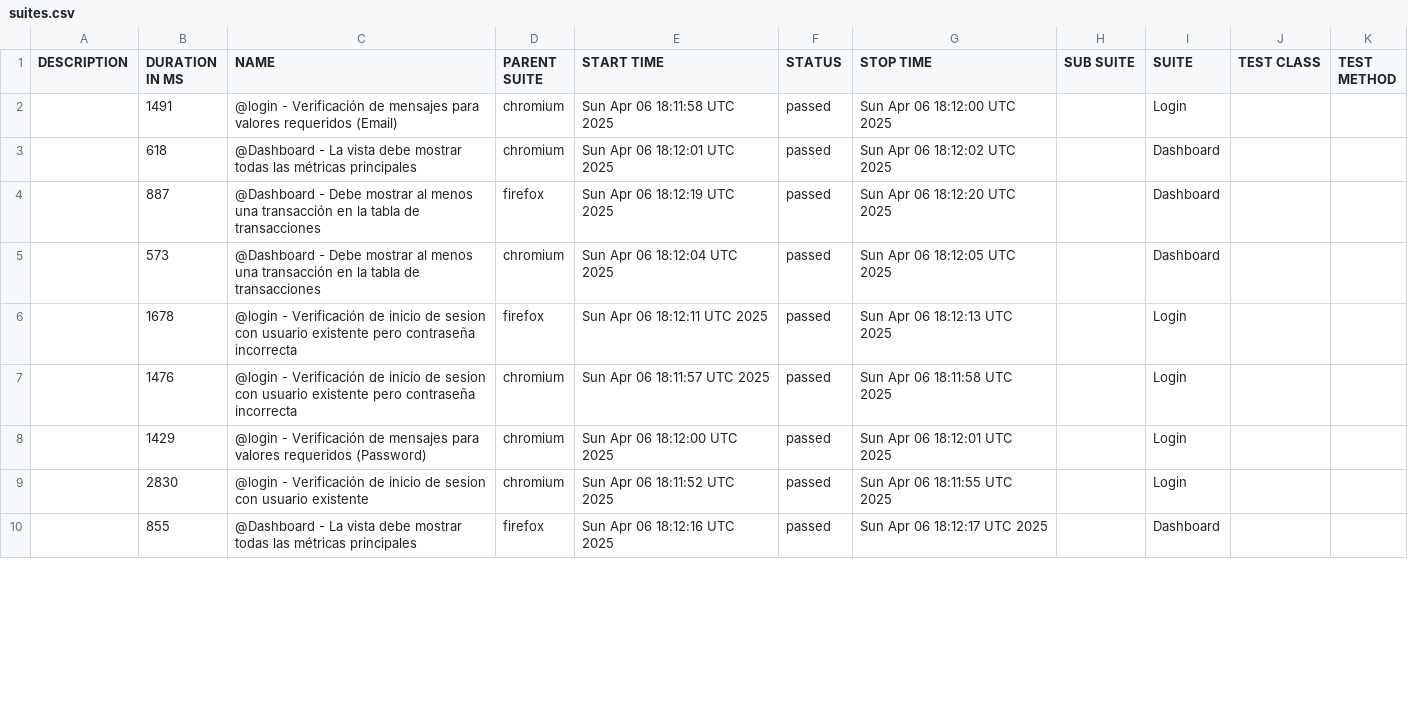
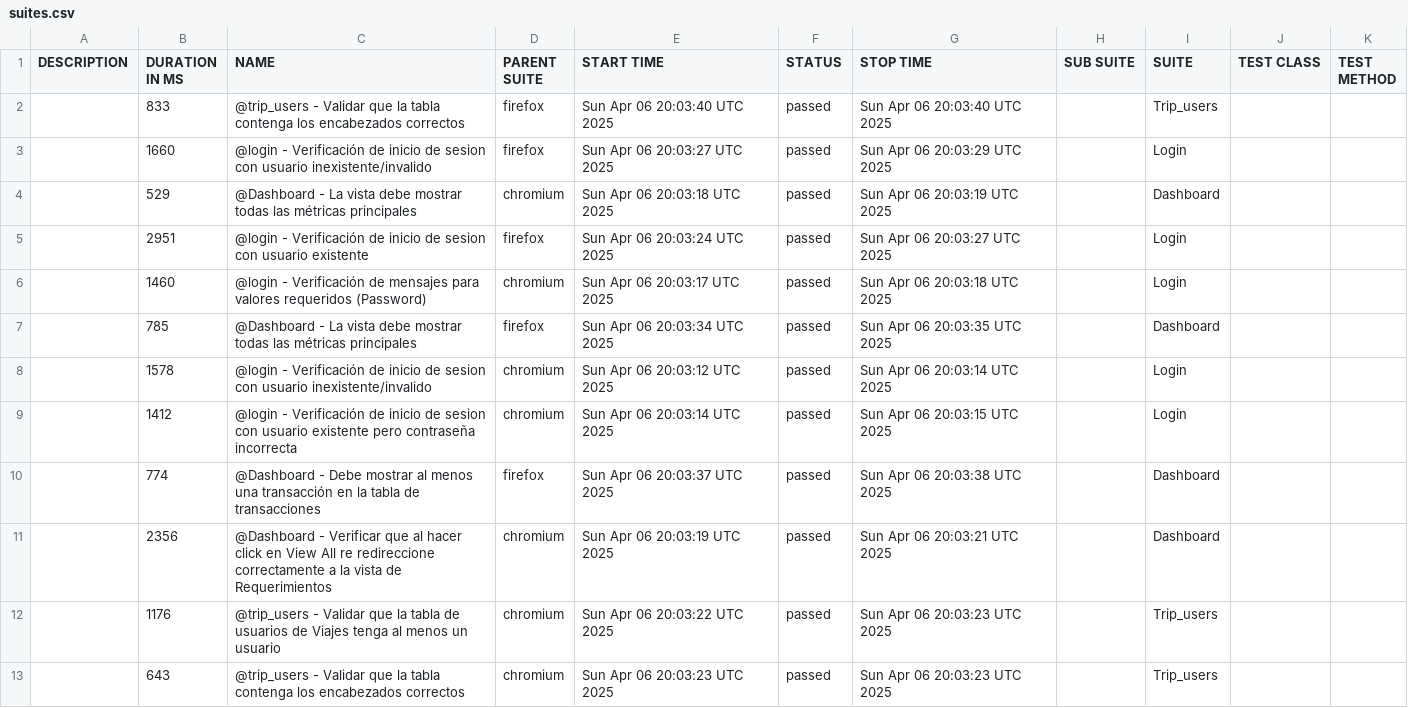
Before and after one commit to michaelR-k2/k2-xperiences-automation, a CSV file: data/suites.csv, drawn as a sheet; only a part is shown; the diff covers the shown part only.

```diff
--- a/data/suites.csv
+++ b/data/suites.csv
@@ -1,10 +1,13 @@
 "DESCRIPTION","DURATION IN MS","NAME","PARENT SUITE","START TIME","STATUS","STOP TIME","SUB SUITE","SUITE","TEST CLASS","TEST METHOD"
-"","1491","@login - Verificación de mensajes para valores requeridos (Email)","chromium","Sun Apr 06 18:11:58 UTC 2025","passed","Sun Apr 06 18:12:00 UTC 2025","","Login","",""
-"","618","@Dashboard - La vista debe mostrar todas las métricas principales","chromium","Sun Apr 06 18:12:01 UTC 2025","passed","Sun Apr 06 18:12:02 UTC 2025","","Dashboard","",""
-"","887","@Dashboard - Debe mostrar al menos una transacción en la tabla de transacciones","firefox","Sun Apr 06 18:12:19 UTC 2025","passed","Sun Apr 06 18:12:20 UTC 2025","","Dashboard","",""
-"","573","@Dashboard - Debe mostrar al menos una transacción en la tabla de transacciones","chromium","Sun Apr 06 18:12:04 UTC 2025","passed","Sun Apr 06 18:12:05 UTC 2025","","Dashboard","",""
-"","1678","@login - Verificación de inicio de sesion con usuario existente pero contraseña incorrecta","firefox","Sun Apr 06 18:12:11 UTC 2025","passed","Sun Apr 06 18:12:13 UTC 2025","","Login","",""
-"","1476","@login - Verificación de inicio de sesion con usuario existente pero contraseña incorrecta","chromium","Sun Apr 06 18:11:57 UTC 2025","passed","Sun Apr 06 18:11:58 UTC 2025","","Login","",""
-"","1429","@login - Verificación de mensajes para valores requeridos (Password)","chromium","Sun Apr 06 18:12:00 UTC 2025","passed","Sun Apr 06 18:12:01 UTC 2025","","Login","",""
-"","2830","@login - Verificación de inicio de sesion con usuario existente","chromium","Sun Apr 06 18:11:52 UTC 2025","passed","Sun Apr 06 18:11:55 UTC 2025","","Login","",""
-"","855","@Dashboard - La vista debe mostrar todas las métricas principales","firefox","Sun Apr 06 18:12:16 UTC 2025","passed","Sun Apr 06 18:12:17 UTC 2025","","Dashboard","",""
+"","833","@trip_users - Validar que la tabla contenga los encabezados correctos","firefox","Sun Apr 06 20:03:40 UTC 2025","passed","Sun Apr 06 20:03:40 UTC 2025","","Trip_users","",""
+"","1660","@login - Verificación de inicio de sesion con usuario inexistente/invalido","firefox","Sun Apr 06 20:03:27 UTC 2025","passed","Sun Apr 06 20:03:29 UTC 2025","","Login","",""
+"","529","@Dashboard - La vista debe mostrar todas las métricas principales","chromium","Sun Apr 06 20:03:18 UTC 2025","passed","Sun Apr 06 20:03:19 UTC 2025","","Dashboard","",""
+"","2951","@login - Verificación de inicio de sesion con usuario existente","firefox","Sun Apr 06 20:03:24 UTC 2025","passed","Sun Apr 06 20:03:27 UTC 2025","","Login","",""
+"","1460","@login - Verificación de mensajes para valores requeridos (Password)","chromium","Sun Apr 06 20:03:17 UTC 2025","passed","Sun Apr 06 20:03:18 UTC 2025","","Login","",""
+"","785","@Dashboard - La vista debe mostrar todas las métricas principales","firefox","Sun Apr 06 20:03:34 UTC 2025","passed","Sun Apr 06 20:03:35 UTC 2025","","Dashboard","",""
+"","1578","@login - Verificación de inicio de sesion con usuario inexistente/invalido","chromium","Sun Apr 06 20:03:12 UTC 2025","passed","Sun Apr 06 20:03:14 UTC 2025","","Login","",""
+"","1412","@login - Verificación de inicio de sesion con usuario existente pero contraseña incorrecta","chromium","Sun Apr 06 20:03:14 UTC 2025","passed","Sun Apr 06 20:03:15 UTC 2025","","Login","",""
+"","774","@Dashboard - Debe mostrar al menos una transacción en la tabla de transacciones","firefox","Sun Apr 06 20:03:37 UTC 2025","passed","Sun Apr 06 20:03:38 UTC 2025","","Dashboard","",""
+"","2356","@Dashboard - Verificar que al hacer click en View All re redireccione correctamente a la vista de Requerimientos","chromium","Sun Apr 06 20:03:19 UTC 2025","passed","Sun Apr 06 20:03:21 UTC 2025","","Dashboard","",""
+"","1176","@trip_users - Validar que la tabla de usuarios de Viajes tenga al menos un usuario","chromium","Sun Apr 06 20:03:22 UTC 2025","passed","Sun Apr 06 20:03:23 UTC 2025","","Trip_users","",""
+"","643","@trip_users - Validar que la tabla contenga los encabezados correctos","chromium","Sun Apr 06 20:03:23 UTC 2025","passed","Sun Apr 06 20:03:23 UTC 2025","","Trip_users","",""
```
Also changed, not shown: 3 added rows, 2 removed rows and 20 edited cells elsewhere in this file, data/behaviors.csv, 56 other files.
